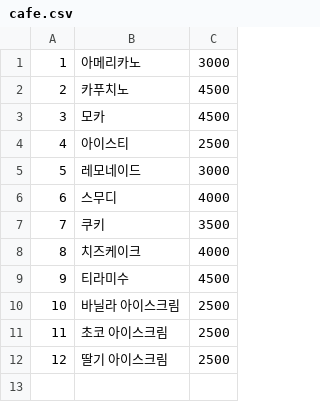
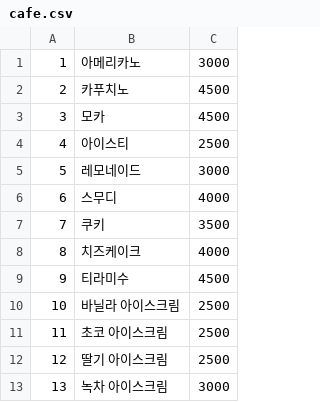
Before and after one commit to hykim-king/Jindogae, a CSV file: data/cafe.csv, drawn as a sheet; the diff names each change by its address in the sheet, - before the commit and + after, or states it on an @@ line.

```diff
--- a/data/cafe.csv
+++ b/data/cafe.csv
+row 13: 13 | 녹차 아이스크림 | 3000
```
Also changed, not shown: 1 other file.
